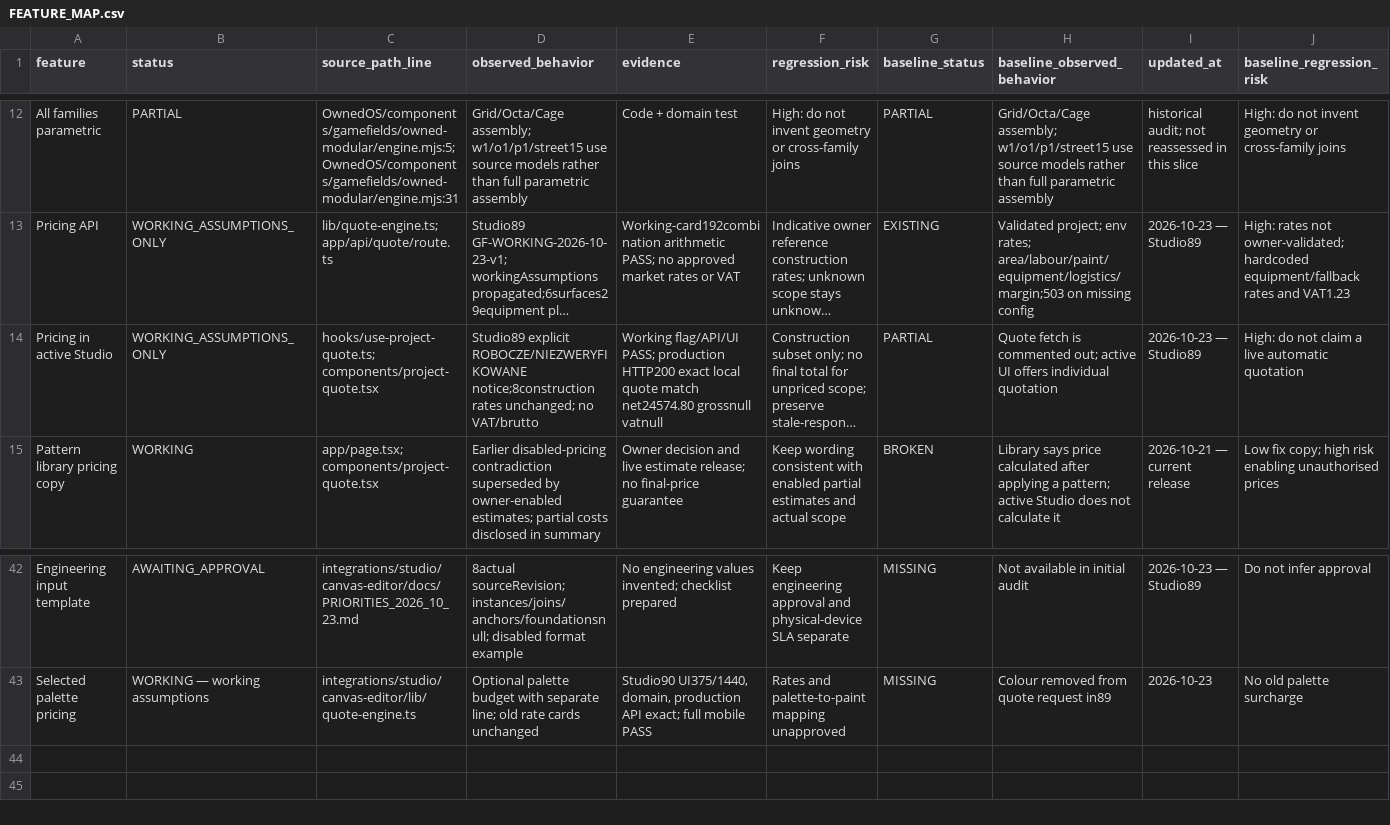
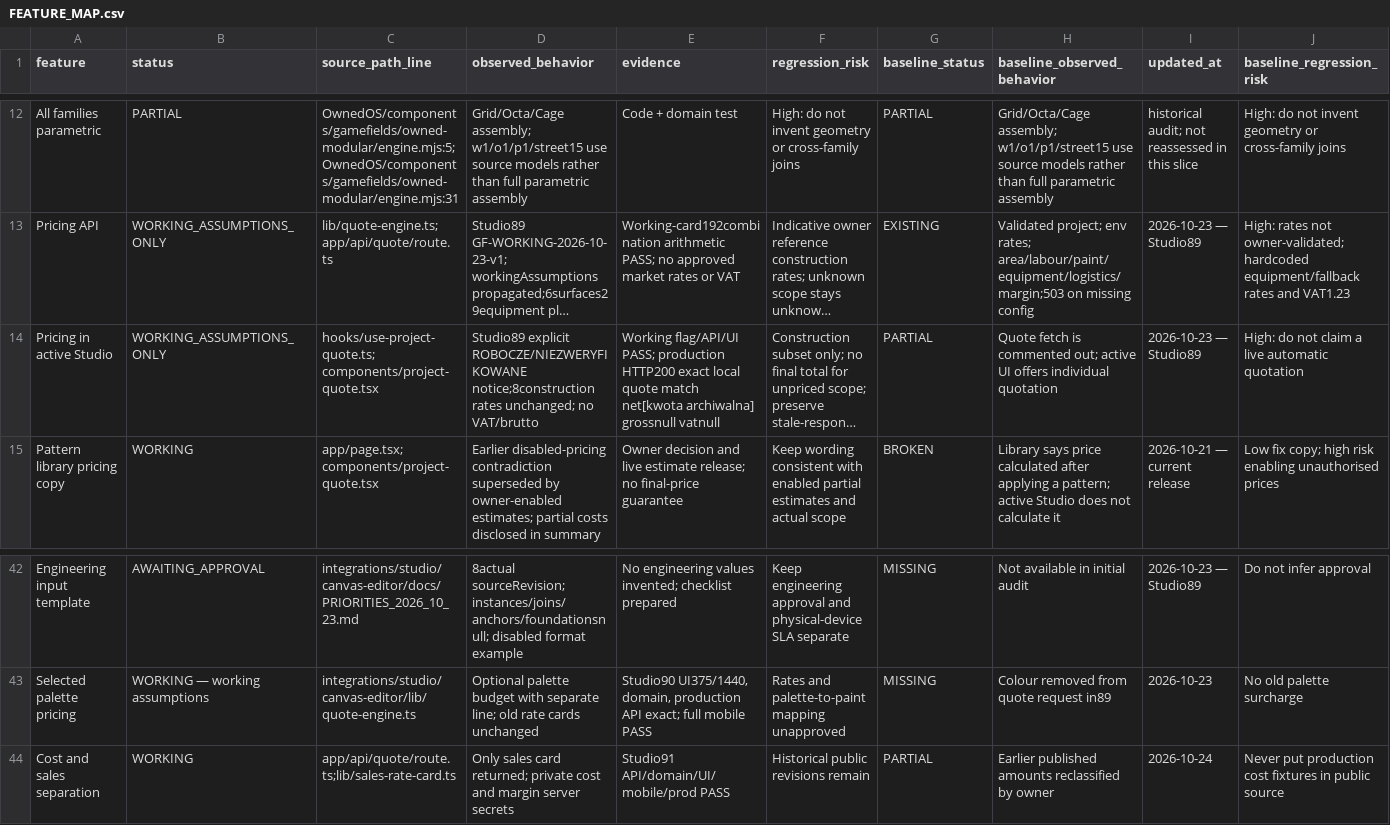
Before and after one commit to DamianRyh/gamefields-os, a CSV file: docs/product-intelligence/2026-10-21/FEATURE_MAP.csv, drawn as a sheet; only a part is shown, gaps mark what is left out; long unchanged cells end in …; the diff names each change by its address in the sheet, - before the commit and + after, or states it on an @@ line.

Commit message:
fix(studio): keep production costs private and return sales prices only

```diff
--- a/docs/product-intelligence/2026-10-21/FEATURE_MAP.csv
+++ b/docs/product-intelligence/2026-10-21/FEATURE_MAP.csv
-E14 (evidence): …quote match net24574.80 grossnull vatnull
+E14 (evidence): …quote match net[kwota archiwalna] grossnull vatnull
+row 44: Cost and sales separation | WORKING | app/api/quote/route.ts;lib/sales-rate-card.ts | Only sales card returned; private cost and margin server secrets | Studio91 API/domain/UI/mobile/prod PASS | Historical public revisions remain | PARTIAL | Earlier published amounts reclassified by owner | 2026-10-24 | Never put production cost fixtures in public source
```
Also changed, not shown: docs/product-intelligence/2026-10-21/BACKLOG.csv, 36 other files.
